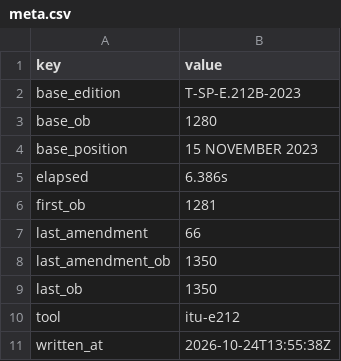
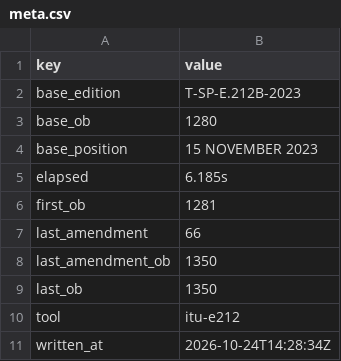
Before and after one commit to accretional/proto-telephony, a CSV file: data/carriers/itu/meta.csv, drawn as a sheet.

```diff
--- a/data/carriers/itu/meta.csv
+++ b/data/carriers/itu/meta.csv
@@ -4,3 +4,3 @@ base_ob,1280
 base_position,15 NOVEMBER 2023
-elapsed,6.386s
+elapsed,6.185s
 first_ob,1281
@@ -10,2 +10,2 @@ last_ob,1350
 tool,itu-e212
-written_at,2026-10-24T13:55:38Z
+written_at,2026-10-24T14:28:34Z
```
Also changed, not shown: data/carriers/us/sources.csv, 36 other files.
